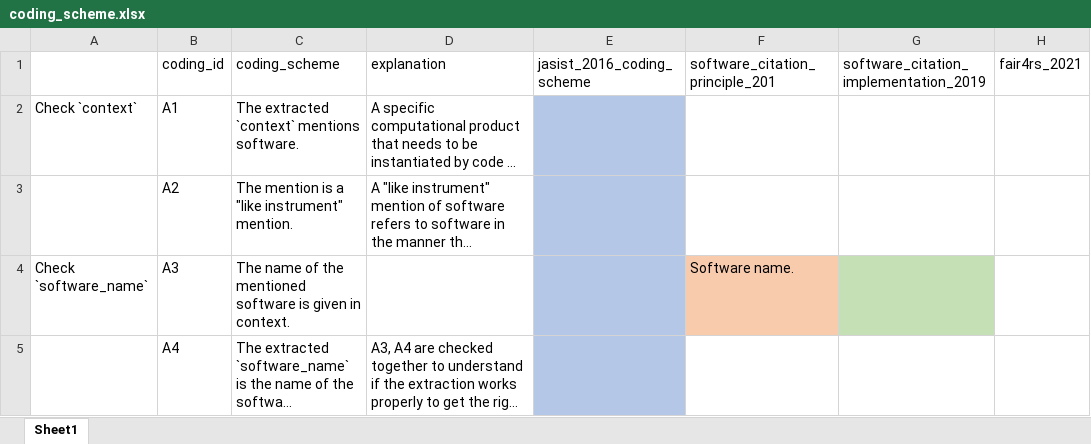
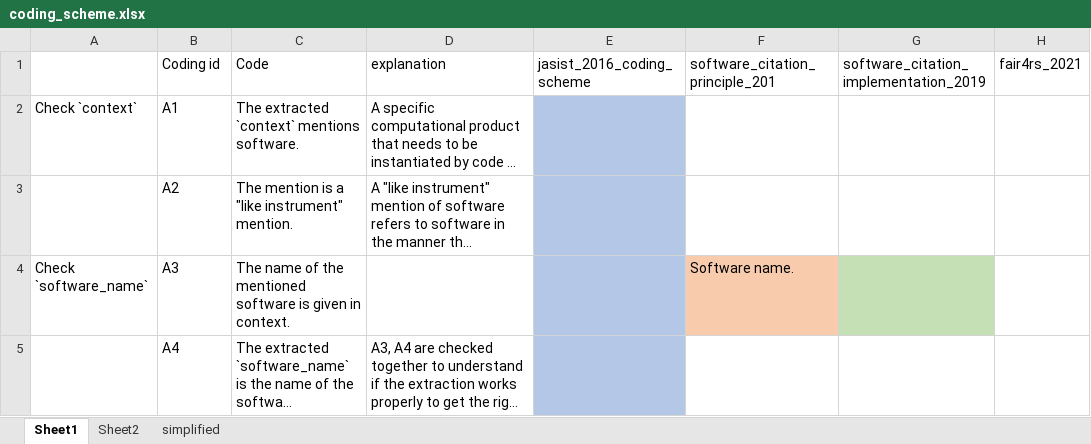
Before and after one commit to caifand/cord19-sw-analysis, an Excel workbook: docs/coding_scheme.xlsx, sheet Sheet1, drawn as a sheet; only a part is shown; long unchanged cells end in …; values as stored, in another font and other column widths than the file's, no borders; the diff names each change by its address in the sheet, - before the commit and + after, or states it on an @@ line.

```diff
--- a/docs/coding_scheme.xlsx (sheet Sheet1)
+++ b/docs/coding_scheme.xlsx (sheet Sheet1)
+sheet tab: Sheet2
+sheet tab: simplified
-B1: coding_id
+B1: Coding id
-C1: coding_scheme
+C1: Code
```
Also changed, not shown: 20 other files.
